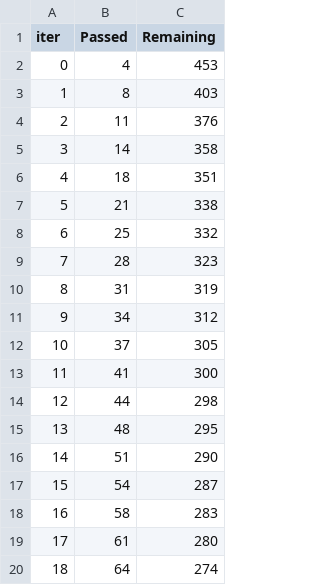
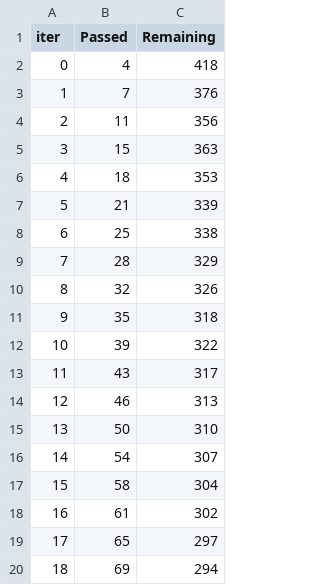
Before and after one commit to luleoli/data-sci-portfolio, a TSV file: notebooks/catboost_info/time_left.tsv, drawn as a sheet; only a part is shown; the diff covers the shown part only.

```diff
--- a/notebooks/catboost_info/time_left.tsv
+++ b/notebooks/catboost_info/time_left.tsv
@@ -1,20 +1,20 @@
 iter	Passed	Remaining
-0	4	453
-1	8	403
-2	11	376
-3	14	358
-4	18	351
-5	21	338
-6	25	332
-7	28	323
-8	31	319
-9	34	312
-10	37	305
-11	41	300
-12	44	298
-13	48	295
-14	51	290
-15	54	287
-16	58	283
-17	61	280
-18	64	274
+0	4	418
+1	7	376
+2	11	356
+3	15	363
+4	18	353
+5	21	339
+6	25	338
+7	28	329
+8	32	326
+9	35	318
+10	39	322
+11	43	317
+12	46	313
+13	50	310
+14	54	307
+15	58	304
+16	61	302
+17	65	297
+18	69	294
```
Also changed, not shown: 158 edited cells elsewhere in this file, notebooks/results/benchmark_results.csv, 8 other files.
